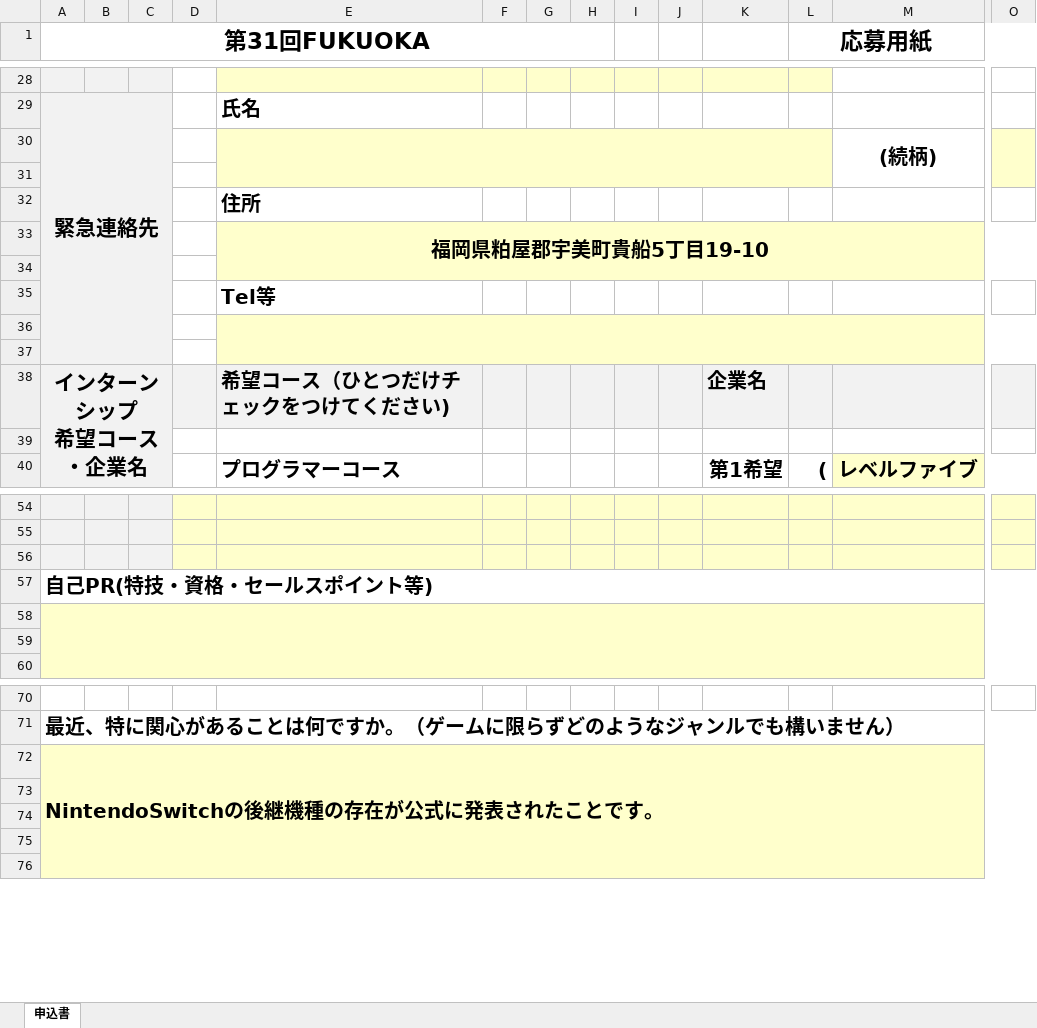
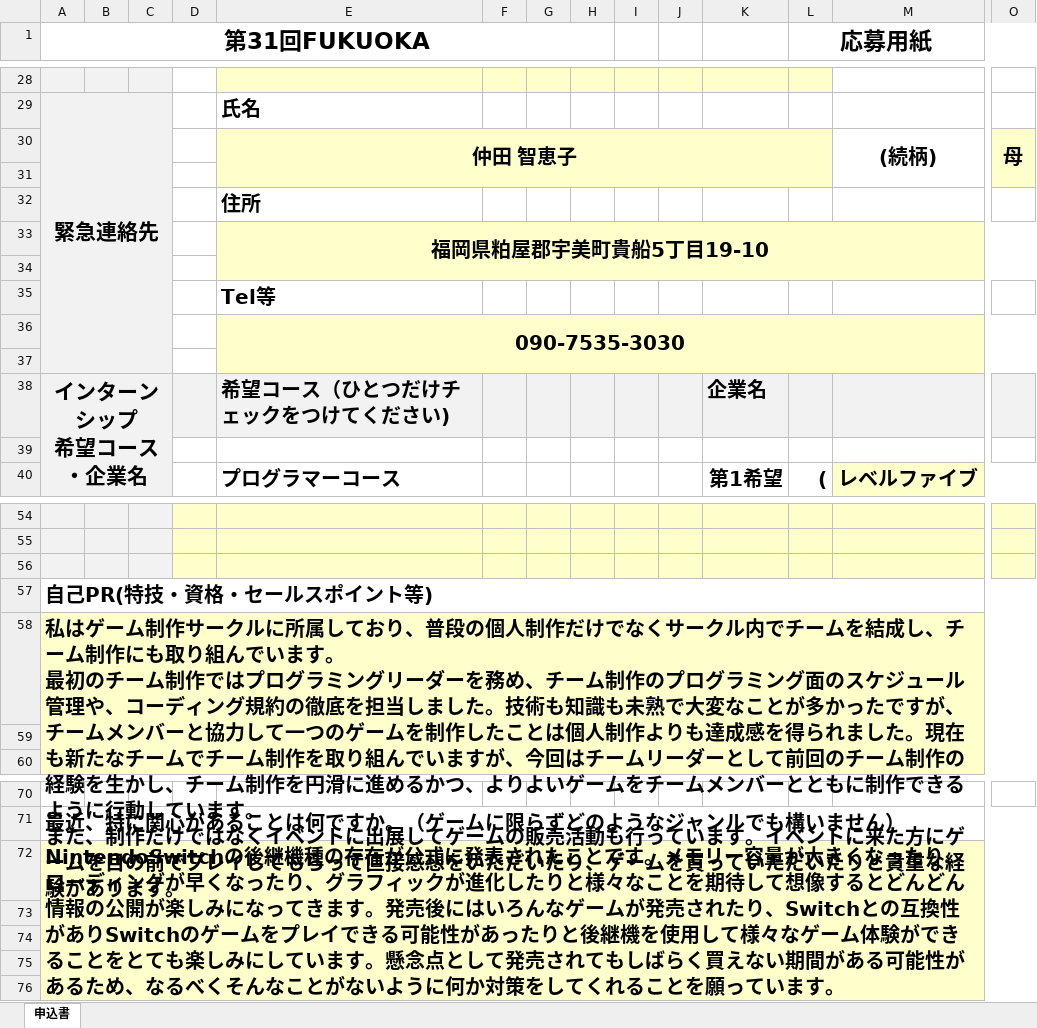
Before and after one commit to nkd10121/keep, an Excel workbook: internship_form31.xlsx, sheet 申込書, drawn as a sheet; only a part is shown, gaps mark what is left out; values as stored, in another font and other column widths than the file's, no borders; charts and pictures not drawn; removed rows and columns are numbered as before the commit, all else as after; rows hold the shown columns only; ↵ is a line break in a cell; the diff names each change by its address in the sheet, - before the commit and + after, or states it on an @@ line.

Commit message:
up

```diff
--- a/internship_form31.xlsx (sheet 申込書)
+++ b/internship_form31.xlsx (sheet 申込書)
-row 30:  |  |  |  |  |  |  |  |  |  |  |  | (続柄)
+row 30:  |  |  |  | 仲田 智恵子 |  |  |  |  |  |  |  | (続柄) | 母
-E36: (empty)
+E36: 090-7535-3030
-A58 (第31回FUKUOKA): (empty)
+A58 (第31回FUKUOKA): 私はゲーム制作サークルに所属しており、普段の個人制作だけでなくサークル内でチームを結成し、チーム制作にも取り組んでいます。 ↵ 最初のチーム制作ではプログラミングリーダーを務め、チーム制作のプログラミング面のスケジュール管理や、コーディング規約の徹底を担当しました。技術も知識も未熟で大変なことが多かったですが、チームメンバーと協力して一つのゲームを制作したことは個人制作よりも達成感を得られました。現在も新たなチームでチーム制作を取り組んでいますが、今回はチームリーダーとして前回のチーム制作の経験を生かし、チーム制作を円滑に進めるかつ、よりよいゲームをチームメンバーとともに制作できるように行動しています。 ↵ また、制作だけではなくイベントに出展してゲームの販売活動も行っています。イベントに来た方にゲームを目の前でプレイしてもらって直接感想をいただいたり、ゲームを買っていただいたりと貴重な経験があります。
-A72 (第31回FUKUOKA): …とです。
+A72 (第31回FUKUOKA): …とです。メモリー容量が大きくなったり、ローディングが早くなったり、グラフィックが進化したりと様々なことを期待して想像するとどんどん情報の公開が楽しみになってきます。発売後にはいろんなゲームが発売されたり、Switchとの互換性がありSwitchのゲームをプレイできる可能性があったりと後継機を使用して様々なゲーム体験ができることをとても楽しみにしています。懸念点として発売されてもしばらく買えない期間がある可能性があるため、なるべくそんなことがないように何か対策をしてくれることを願っています。
```
Also changed, not shown: charts or pictures.
